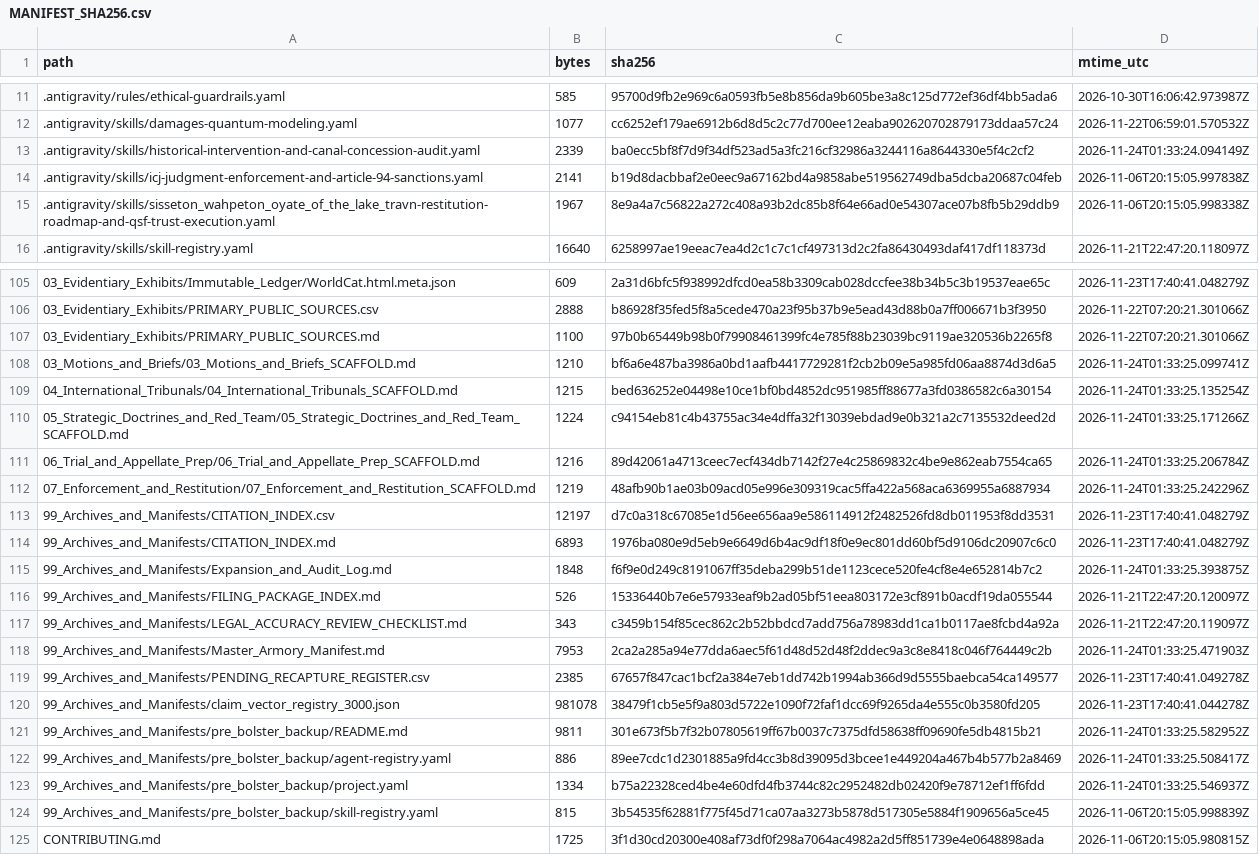
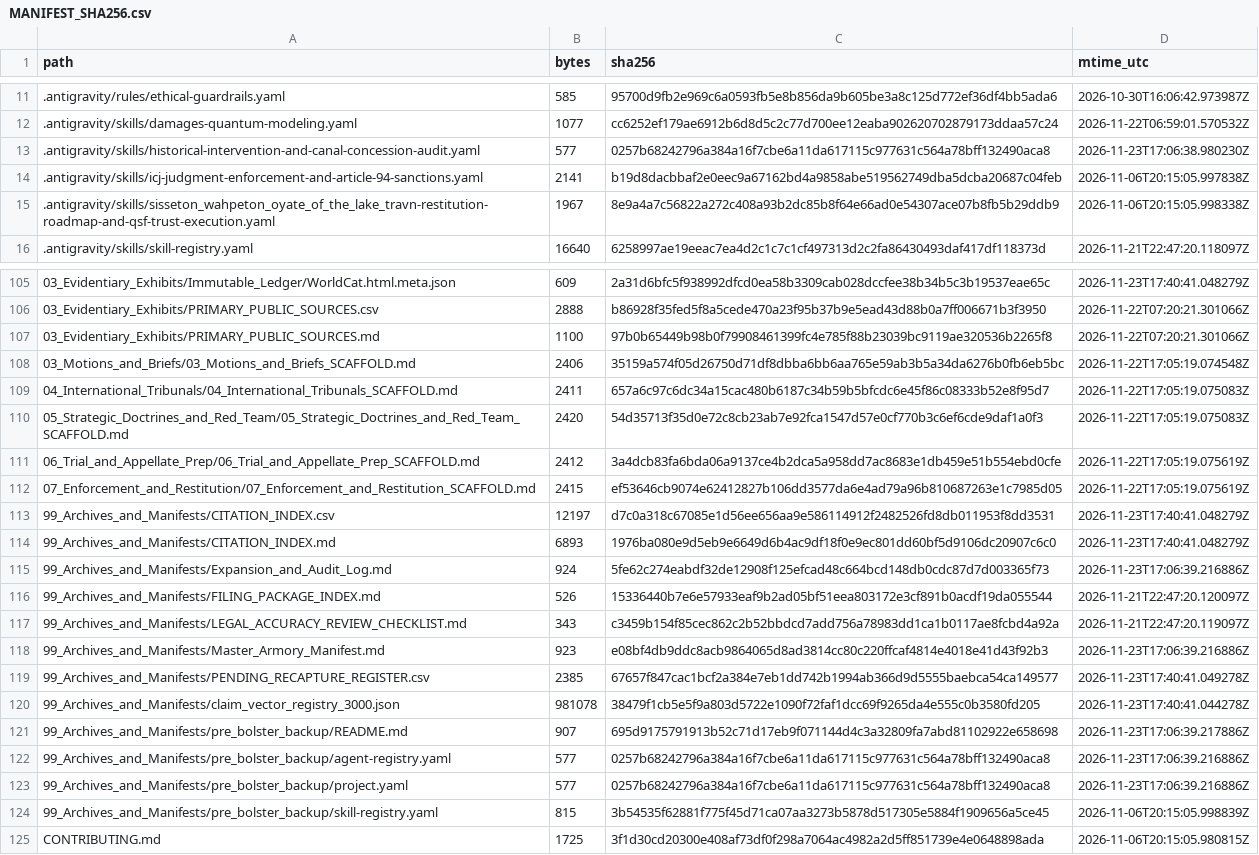
Before and after one commit to GlobalRestitutionAlliance/turtle-island-us-sd-sisseton-wahpeton-oyate-of-the-lake-trav-master-litigation, a CSV file: 99_Archives_and_Manifests/MANIFEST_SHA256.csv, drawn as a sheet; only a part is shown, gaps mark what is left out; the diff covers the shown part only.

```diff
--- a/99_Archives_and_Manifests/MANIFEST_SHA256.csv
+++ b/99_Archives_and_Manifests/MANIFEST_SHA256.csv
@@ -12,3 +12,3 @@ path,bytes,sha256,mtime_utc
 .antigravity/skills/damages-quantum-modeling.yaml,1077,cc6252ef179ae6912b6d8d5c2c77d700ee12eaba902620702879173ddaa57c24,2026-11-22T06:59:01.570532Z
-.antigravity/skills/historical-intervention-and-canal-concession-audit.yaml,2339,ba0ecc5bf8f7d9f34df523ad5a3fc216cf32986a3244116a8644330e5f4c2cf2,2026-11-24T01:33:24.094149Z
+.antigravity/skills/historical-intervention-and-canal-concession-audit.yaml,577,0257b68242796a384a16f7cbe6a11da617115c977631c564a78bff132490aca8,2026-11-23T17:06:38.980230Z
 .antigravity/skills/icj-judgment-enforcement-and-article-94-sanctions.yaml,2141,b19d8dacbbaf2e0eec9a67162bd4a9858abe519562749dba5dcba20687c04feb,2026-11-06T20:15:05.997838Z
@@ -107,18 +107,18 @@ path,bytes,sha256,mtime_utc
 03_Evidentiary_Exhibits/PRIMARY_PUBLIC_SOURCES.md,1100,97b0b65449b98b0f79908461399fc4e785f88b23039bc9119ae320536b2265f8,2026-11-22T07:20:21.301066Z
-03_Motions_and_Briefs/03_Motions_and_Briefs_SCAFFOLD.md,1210,bf6a6e487ba3986a0bd1aafb4417729281f2cb2b09e5a985fd06aa8874d3d6a5,2026-11-24T01:33:25.099741Z
-04_International_Tribunals/04_International_Tribunals_SCAFFOLD.md,1215,bed636252e04498e10ce1bf0bd4852dc951985ff88677a3fd0386582c6a30154,2026-11-24T01:33:25.135254Z
-05_Strategic_Doctrines_and_Red_Team/05_Strategic_Doctrines_and_Red_Team_SCAFFOLD.md,1224,c94154eb81c4b43755ac34e4dffa32f13039ebdad9e0b321a2c7135532deed2d,2026-11-24T01:33:25.171266Z
-06_Trial_and_Appellate_Prep/06_Trial_and_Appellate_Prep_SCAFFOLD.md,1216,89d42061a4713ceec7ecf434db7142f27e4c25869832c4be9e862eab7554ca65,2026-11-24T01:33:25.206784Z
-07_Enforcement_and_Restitution/07_Enforcement_and_Restitution_SCAFFOLD.md,1219,48afb90b1ae03b09acd05e996e309319cac5ffa422a568aca6369955a6887934,2026-11-24T01:33:25.242296Z
+03_Motions_and_Briefs/03_Motions_and_Briefs_SCAFFOLD.md,2406,35159a574f05d26750d71df8dbba6bb6aa765e59ab3b5a34da6276b0fb6eb5bc,2026-11-22T17:05:19.074548Z
+04_International_Tribunals/04_International_Tribunals_SCAFFOLD.md,2411,657a6c97c6dc34a15cac480b6187c34b59b5bfcdc6e45f86c08333b52e8f95d7,2026-11-22T17:05:19.075083Z
+05_Strategic_Doctrines_and_Red_Team/05_Strategic_Doctrines_and_Red_Team_SCAFFOLD.md,2420,54d35713f35d0e72c8cb23ab7e92fca1547d57e0cf770b3c6ef6cde9daf1a0f3,2026-11-22T17:05:19.075083Z
+06_Trial_and_Appellate_Prep/06_Trial_and_Appellate_Prep_SCAFFOLD.md,2412,3a4dcb83fa6bda06a9137ce4b2dca5a958dd7ac8683e1db459e51b554ebd0cfe,2026-11-22T17:05:19.075619Z
+07_Enforcement_and_Restitution/07_Enforcement_and_Restitution_SCAFFOLD.md,2415,ef53646cb9074e62412827b106dd3577da6e4ad79a96b810687263e1c7985d05,2026-11-22T17:05:19.075619Z
 99_Archives_and_Manifests/CITATION_INDEX.csv,12197,d7c0a318c67085e1d56ee656aa9e586114912f2482526fd8db011953f8dd3531,2026-11-23T17:40:41.048279Z
 99_Archives_and_Manifests/CITATION_INDEX.md,6893,1976ba080e9d5eb9e6649d6b4ac9df18f0e9ec801dd60bf5d9106dc20907c6c0,2026-11-23T17:40:41.048279Z
-99_Archives_and_Manifests/Expansion_and_Audit_Log.md,1848,f6f9e0d249c8191067ff35deba299b51de1123cece520fe4cf8e4e652814b7c2,2026-11-24T01:33:25.393875Z
+99_Archives_and_Manifests/Expansion_and_Audit_Log.md,924,5fe62c274eabdf32de12908f125efcad48c664bcd148db0cdc87d7d003365f73,2026-11-23T17:06:39.216886Z
 99_Archives_and_Manifests/FILING_PACKAGE_INDEX.md,526,15336440b7e6e57933eaf9b2ad05bf51eea803172e3cf891b0acdf19da055544,2026-11-21T22:47:20.120097Z
 99_Archives_and_Manifests/LEGAL_ACCURACY_REVIEW_CHECKLIST.md,343,c3459b154f85cec862c2b52bbdcd7add756a78983dd1ca1b0117ae8fcbd4a92a,2026-11-21T22:47:20.119097Z
-99_Archives_and_Manifests/Master_Armory_Manifest.md,7953,2ca2a285a94e77dda6aec5f61d48d52d48f2ddec9a3c8e8418c046f764449c2b,2026-11-24T01:33:25.471903Z
+99_Archives_and_Manifests/Master_Armory_Manifest.md,923,e08bf4db9ddc8acb9864065d8ad3814cc80c220ffcaf4814e4018e41d43f92b3,2026-11-23T17:06:39.216886Z
 99_Archives_and_Manifests/PENDING_RECAPTURE_REGISTER.csv,2385,67657f847cac1bcf2a384e7eb1dd742b1994ab366d9d5555baebca54ca149577,2026-11-23T17:40:41.049278Z
 99_Archives_and_Manifests/claim_vector_registry_3000.json,981078,38479f1cb5e5f9a803d5722e1090f72faf1dcc69f9265da4e555c0b3580fd205,2026-11-23T17:40:41.044278Z
-99_Archives_and_Manifests/pre_bolster_backup/README.md,9811,301e673f5b7f32b07805619ff67b0037c7375dfd58638ff09690fe5db4815b21,2026-11-24T01:33:25.582952Z
-99_Archives_and_Manifests/pre_bolster_backup/agent-registry.yaml,886,89ee7cdc1d2301885a9fd4cc3b8d39095d3bcee1e449204a467b4b577b2a8469,2026-11-24T01:33:25.508417Z
-99_Archives_and_Manifests/pre_bolster_backup/project.yaml,1334,b75a22328ced4be4e60dfd4fb3744c82c2952482db02420f9e78712ef1ff6fdd,2026-11-24T01:33:25.546937Z
+99_Archives_and_Manifests/pre_bolster_backup/README.md,907,695d9175791913b52c71d17eb9f071144d4c3a32809fa7abd81102922e658698,2026-11-23T17:06:39.217886Z
+99_Archives_and_Manifests/pre_bolster_backup/agent-registry.yaml,577,0257b68242796a384a16f7cbe6a11da617115c977631c564a78bff132490aca8,2026-11-23T17:06:39.216886Z
+99_Archives_and_Manifests/pre_bolster_backup/project.yaml,577,0257b68242796a384a16f7cbe6a11da617115c977631c564a78bff132490aca8,2026-11-23T17:06:39.216886Z
 99_Archives_and_Manifests/pre_bolster_backup/skill-registry.yaml,815,3b54535f62881f775f45d71ca07aa3273b5878d517305e5884f1909656a5ce45,2026-11-06T20:15:05.998839Z
```
Also changed, not shown: 77 edited cells elsewhere in this file, 37 other files.
